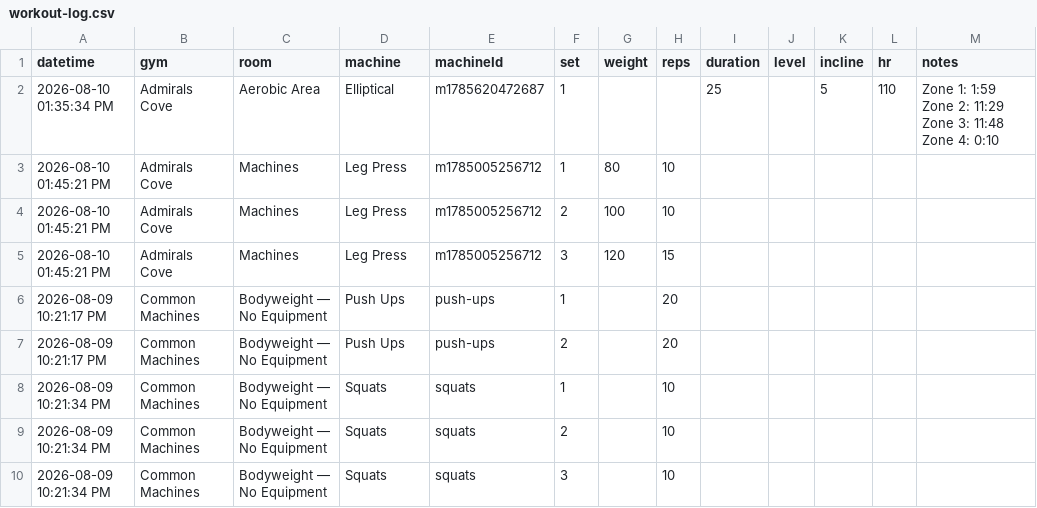
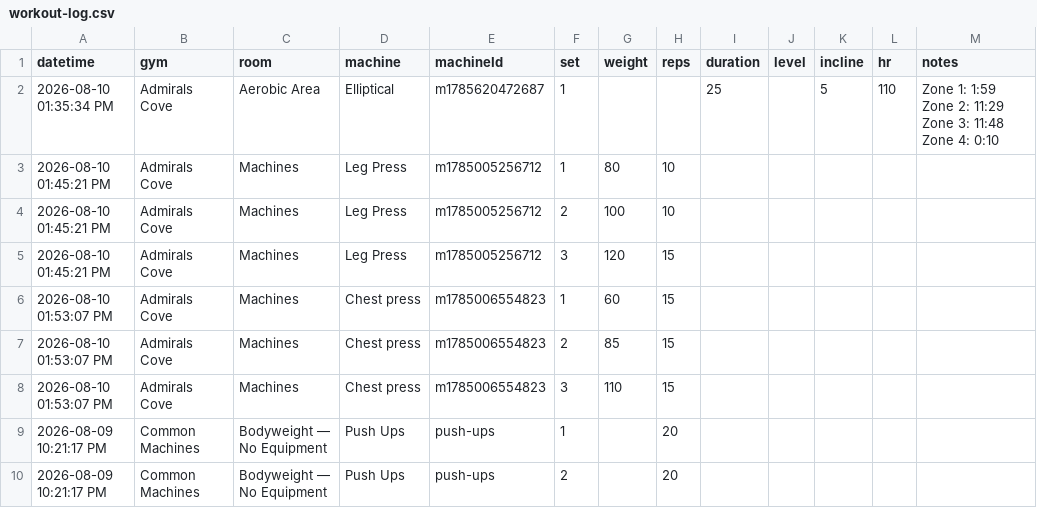
Before and after one commit to chromacole/logtrim, a CSV file: workout-log.csv, drawn as a sheet; only a part is shown; the shorter side is filled out with more unchanged rows; the diff names each change by its address in the sheet, - before the commit and + after, or states it on an @@ line.

Commit message:
Update workout log CSV

```diff
--- a/workout-log.csv
+++ b/workout-log.csv
+row 6: 2026-08-10 01:53:07 PM | Admirals Cove | Machines | Chest press | m1785006554823 | 1 | 60 | 15
+row 7: 2026-08-10 01:53:07 PM | Admirals Cove | Machines | Chest press | m1785006554823 | 2 | 85 | 15
+row 8: 2026-08-10 01:53:07 PM | Admirals Cove | Machines | Chest press | m1785006554823 | 3 | 110 | 15
```
